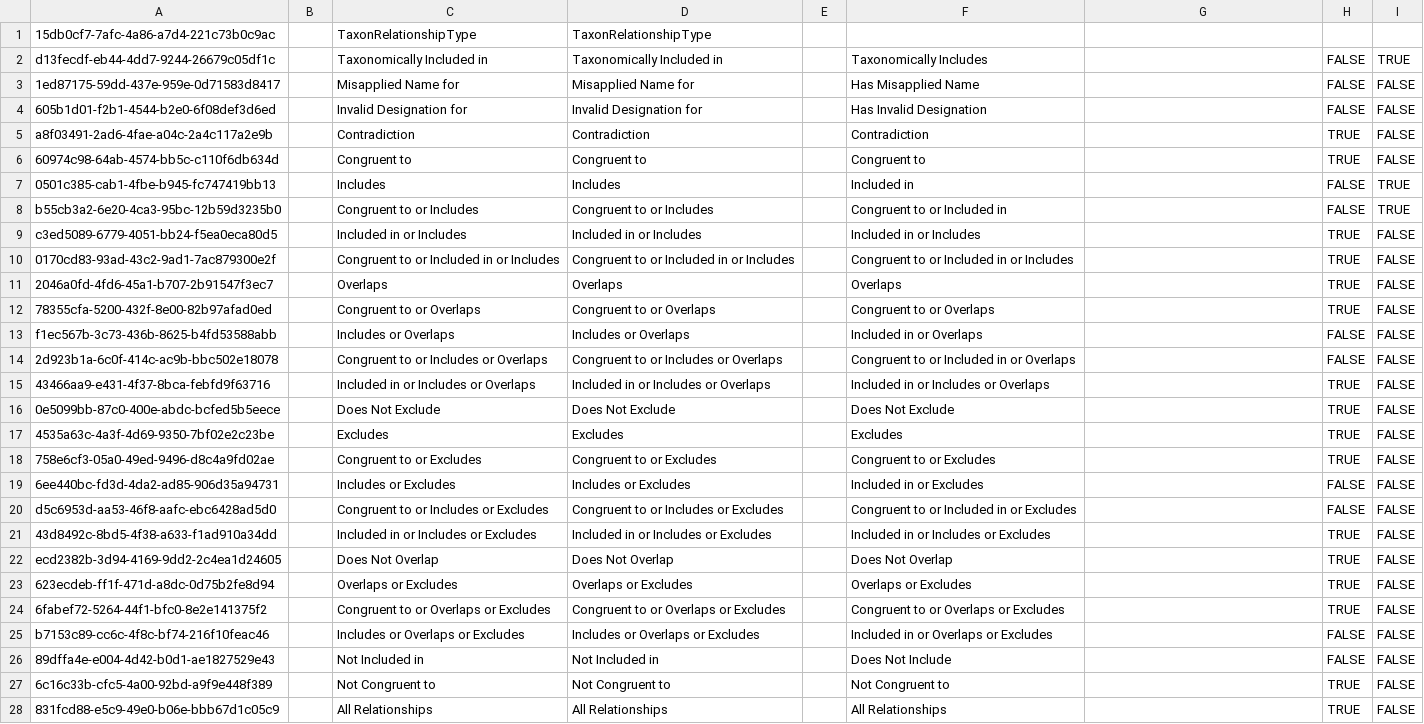
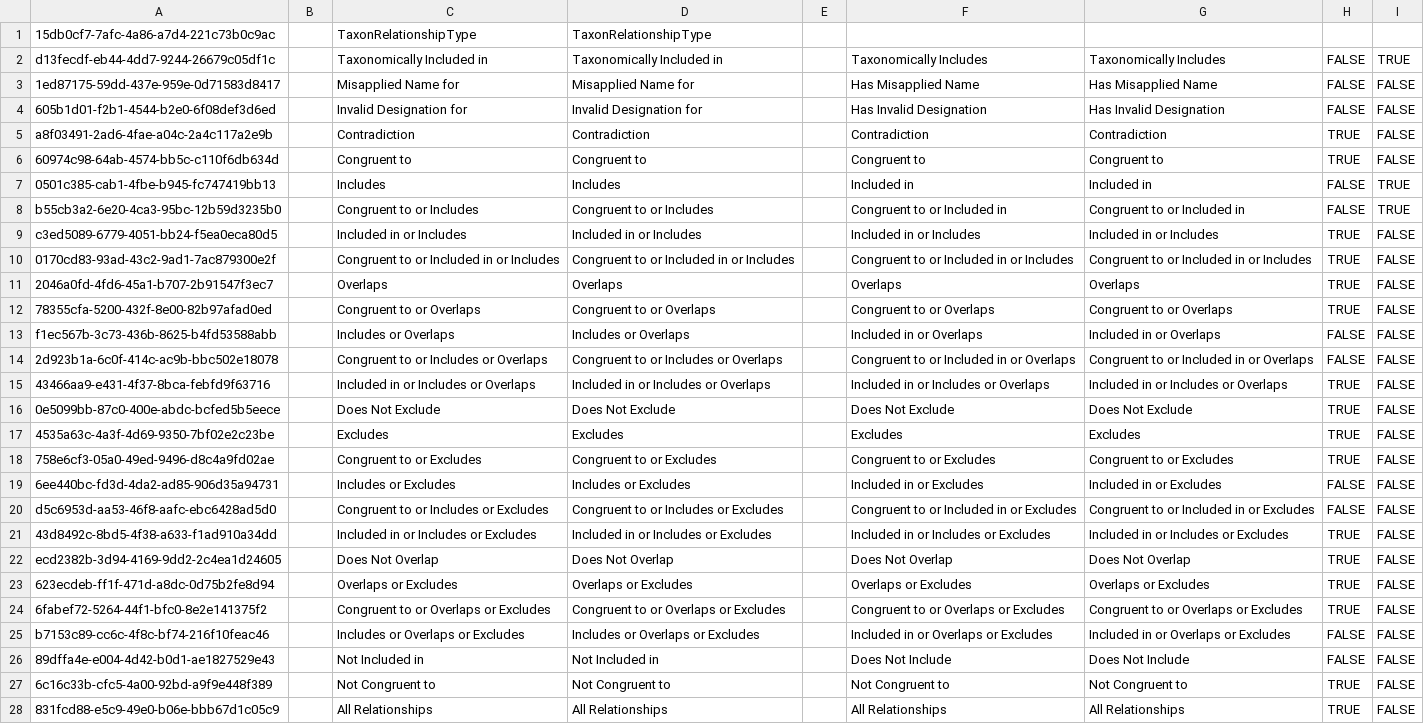
Before and after one commit to cybertaxonomy/cdmlib, a CSV file: cdmlib-model/src/main/resources/terms/TaxonRelationshipType.csv, drawn as a sheet; the diff names each change by its address in the sheet, - before the commit and + after, or states it on an @@ line.

Commit message:
extend relationshipBaseTypes by description; make termmap in NamedArea private

```diff
--- a/cdmlib-model/src/main/resources/terms/TaxonRelationshipType.csv
+++ b/cdmlib-model/src/main/resources/terms/TaxonRelationshipType.csv
-G2: (empty)
+G2: Taxonomically Includes
-G3: (empty)
+G3: Has Misapplied Name
-G4: (empty)
+G4: Has Invalid Designation
-G5: (empty)
+G5: Contradiction
-G6: (empty)
+G6: Congruent to
-G7: (empty)
+G7: Included in
-G8: (empty)
+G8: Congruent to or Included in
-G9: (empty)
+G9: Included in or Includes
-G10: (empty)
+G10: Congruent to or Included in or Includes
-G11: (empty)
+G11: Overlaps
-G12: (empty)
+G12: Congruent to or Overlaps
-G13: (empty)
+G13: Included in or Overlaps
-G14: (empty)
+G14: Congruent to or Included in or Overlaps
-G15: (empty)
+G15: Included in or Includes or Overlaps
-G16: (empty)
+G16: Does Not Exclude
-G17: (empty)
+G17: Excludes
-G18: (empty)
+G18: Congruent to or Excludes
-G19: (empty)
+G19: Included in or Excludes
-G20: (empty)
+G20: Congruent to or Included in or Excludes
-G21: (empty)
+G21: Included in or Includes or Excludes
-G22: (empty)
+G22: Does Not Overlap
-G23: (empty)
+G23: Overlaps or Excludes
-G24: (empty)
+G24: Congruent to or Overlaps or Excludes
-G25: (empty)
+G25: Included in or Overlaps or Excludes
-G26: (empty)
+G26: Does Not Include
-G27: (empty)
+G27: Not Congruent to
-G28: (empty)
+G28: All Relationships
```
Also changed, not shown: cdmlib-model/src/main/resources/terms/NameRelationshipType.csv, 1 other file.
